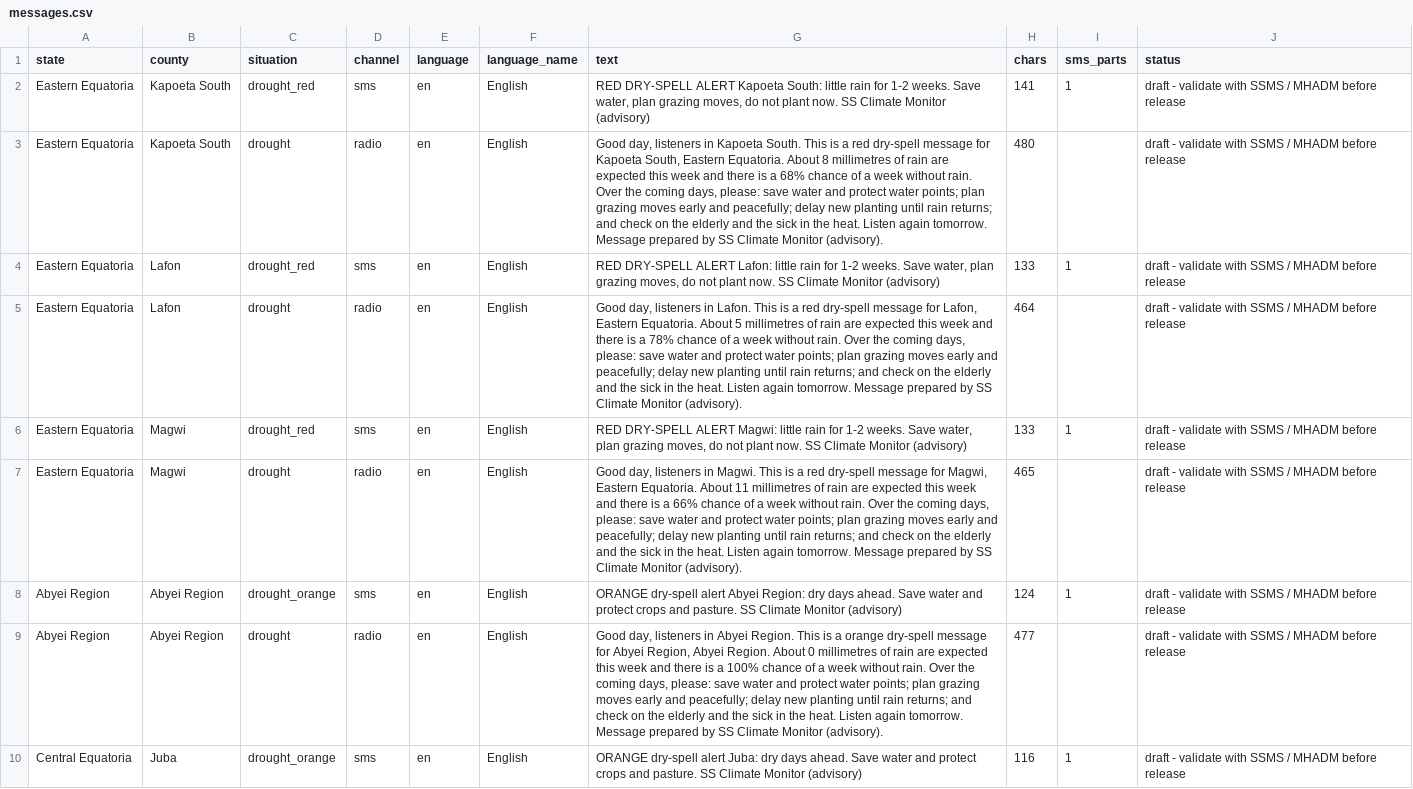
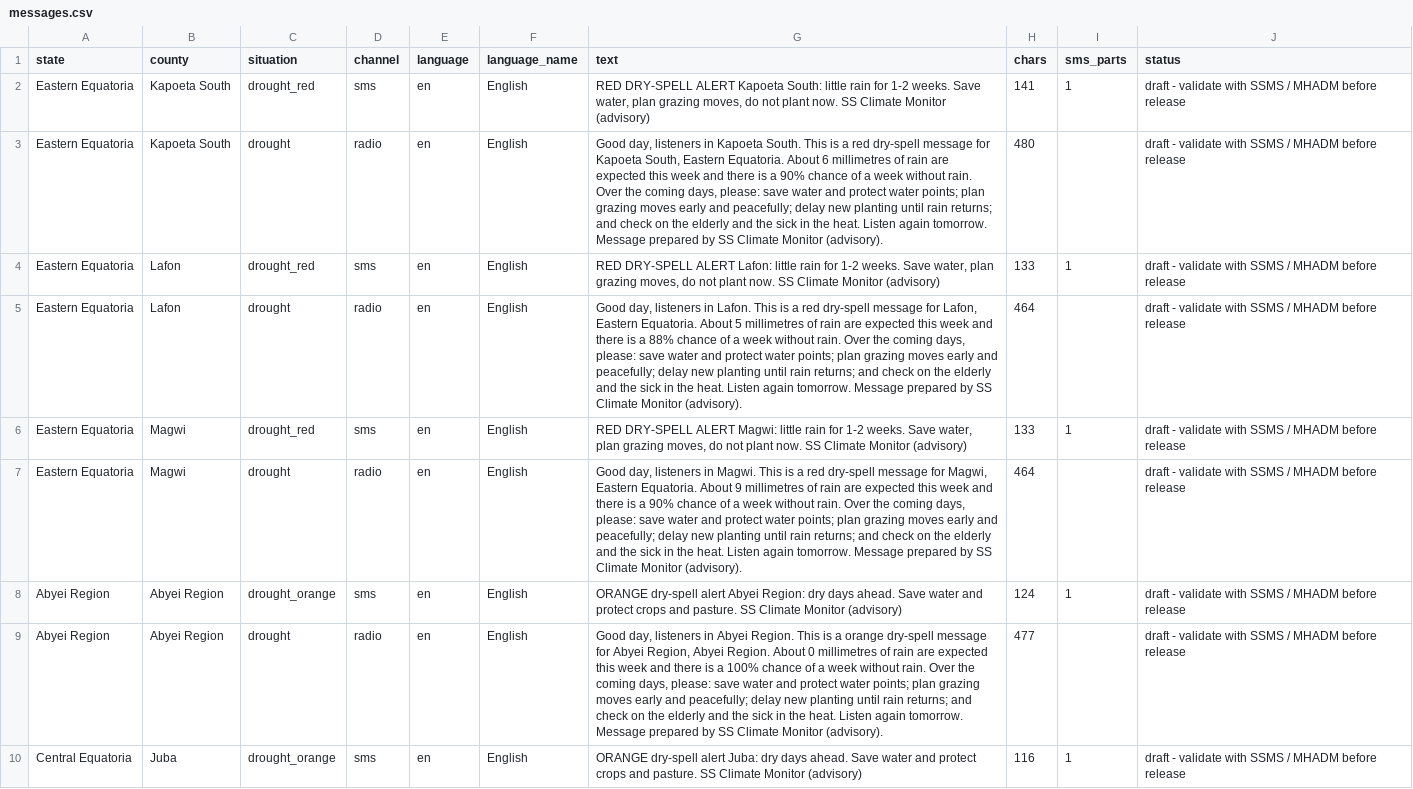
Before and after one commit to Penuelabi/altimetry-nightly, a CSV file: aa_out/dissemination/latest/messages.csv, drawn as a sheet; only a part is shown; the diff covers the shown part only.

```diff
--- a/aa_out/dissemination/latest/messages.csv
+++ b/aa_out/dissemination/latest/messages.csv
@@ -2,7 +2,7 @@ state,county,situation,channel,language,language_name,text,chars,sms_parts,statu
 Eastern Equatoria,Kapoeta South,drought_red,sms,en,English,"RED DRY-SPELL ALERT Kapoeta South: little rain for 1-2 weeks. Save water, plan grazing moves, do not plant now. SS Climate Monitor (advisory)",141,1,draft - validate with SSMS / MHADM before release
-Eastern Equatoria,Kapoeta South,drought,radio,en,English,"Good day, listeners in Kapoeta South. This is a red dry-spell message for Kapoeta South, Eastern Equatoria. About 8 millimetres of rain are expected this week and there is a 68% chance of a week without rain. Over the coming days, please: save water and protect water points; plan grazing moves early and peacefully; delay new planting until rain returns; and check on the elderly and the sick in the heat. Listen again tomorrow. Message prepared by SS Climate Monitor (advisory).",480,,draft - validate with SSMS / MHADM before release
+Eastern Equatoria,Kapoeta South,drought,radio,en,English,"Good day, listeners in Kapoeta South. This is a red dry-spell message for Kapoeta South, Eastern Equatoria. About 6 millimetres of rain are expected this week and there is a 90% chance of a week without rain. Over the coming days, please: save water and protect water points; plan grazing moves early and peacefully; delay new planting until rain returns; and check on the elderly and the sick in the heat. Listen again tomorrow. Message prepared by SS Climate Monitor (advisory).",480,,draft - validate with SSMS / MHADM before release
 Eastern Equatoria,Lafon,drought_red,sms,en,English,"RED DRY-SPELL ALERT Lafon: little rain for 1-2 weeks. Save water, plan grazing moves, do not plant now. SS Climate Monitor (advisory)",133,1,draft - validate with SSMS / MHADM before release
-Eastern Equatoria,Lafon,drought,radio,en,English,"Good day, listeners in Lafon. This is a red dry-spell message for Lafon, Eastern Equatoria. About 5 millimetres of rain are expected this week and there is a 78% chance of a week without rain. Over the coming days, please: save water and protect water points; plan grazing moves early and peacefully; delay new planting until rain returns; and check on the elderly and the sick in the heat. Listen again tomorrow. Message prepared by SS Climate Monitor (advisory).",464,,draft - validate with SSMS / MHADM before release
+Eastern Equatoria,Lafon,drought,radio,en,English,"Good day, listeners in Lafon. This is a red dry-spell message for Lafon, Eastern Equatoria. About 5 millimetres of rain are expected this week and there is a 88% chance of a week without rain. Over the coming days, please: save water and protect water points; plan grazing moves early and peacefully; delay new planting until rain returns; and check on the elderly and the sick in the heat. Listen again tomorrow. Message prepared by SS Climate Monitor (advisory).",464,,draft - validate with SSMS / MHADM before release
 Eastern Equatoria,Magwi,drought_red,sms,en,English,"RED DRY-SPELL ALERT Magwi: little rain for 1-2 weeks. Save water, plan grazing moves, do not plant now. SS Climate Monitor (advisory)",133,1,draft - validate with SSMS / MHADM before release
-Eastern Equatoria,Magwi,drought,radio,en,English,"Good day, listeners in Magwi. This is a red dry-spell message for Magwi, Eastern Equatoria. About 11 millimetres of rain are expected this week and there is a 66% chance of a week without rain. Over the coming days, please: save water and protect water points; plan grazing moves early and peacefully; delay new planting until rain returns; and check on the elderly and the sick in the heat. Listen again tomorrow. Message prepared by SS Climate Monitor (advisory).",465,,draft - validate with SSMS / MHADM before release
+Eastern Equatoria,Magwi,drought,radio,en,English,"Good day, listeners in Magwi. This is a red dry-spell message for Magwi, Eastern Equatoria. About 9 millimetres of rain are expected this week and there is a 90% chance of a week without rain. Over the coming days, please: save water and protect water points; plan grazing moves early and peacefully; delay new planting until rain returns; and check on the elderly and the sick in the heat. Listen again tomorrow. Message prepared by SS Climate Monitor (advisory).",464,,draft - validate with SSMS / MHADM before release
 Abyei Region,Abyei Region,drought_orange,sms,en,English,ORANGE dry-spell alert Abyei Region: dry days ahead. Save water and protect crops and pasture. SS Climate Monitor (advisory),124,1,draft - validate with SSMS / MHADM before release
```
Also changed, not shown: 4 added rows and 95 edited cells elsewhere in this file, aa_out/aa_indicator_ledger.csv, aa_out/aap_rule_variables.csv, 21 other files.
